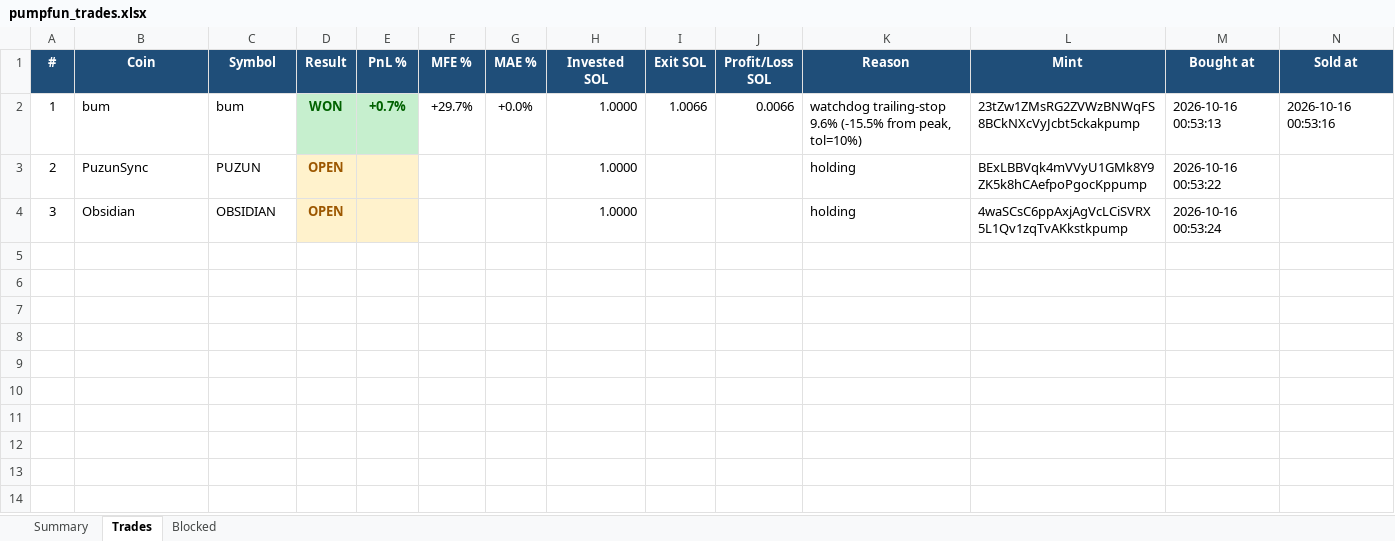
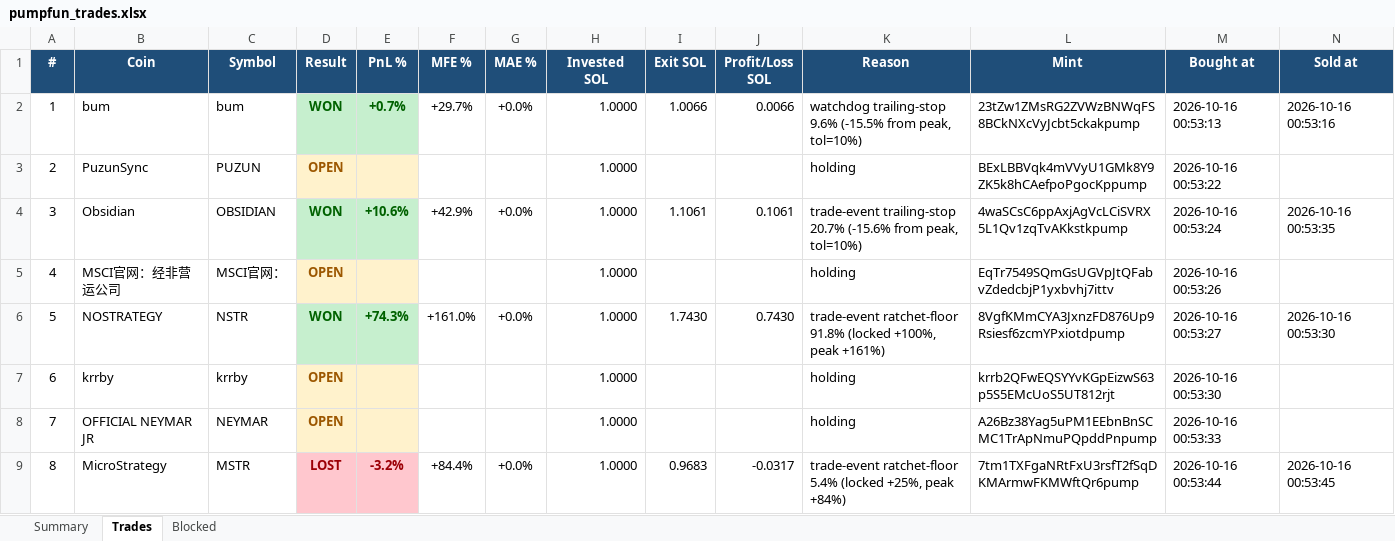
Before and after one commit to finanialfreedom/solana-trading-bot, an Excel workbook: reports/pumpfun_trades.xlsx, sheet Trades, drawn as a sheet; values as stored, in another font and other column widths than the file's, no borders; the diff names each change by its address in the sheet, - before the commit and + after, or states it on an @@ line.

```diff
--- a/reports/pumpfun_trades.xlsx (sheet Trades)
+++ b/reports/pumpfun_trades.xlsx (sheet Trades)
-D4 (Result): OPEN
+D4 (Result): WON
-D4:E4 fill: #FFF2CC
+D4:E4 fill: #C6EFCE
-D4 text colour: #9C5700
+D4 text colour: #006100
-E4 (PnL %): (empty)
+E4 (PnL %): +10.6%
-F4 (MFE %): (empty)
+F4 (MFE %): +42.9%
-G4 (MAE %): (empty)
+G4 (MAE %): +0.0%
-I4 (Exit SOL): (empty)
+I4 (Exit SOL): 1.1061
-J4 (Profit/Loss SOL): (empty)
+J4 (Profit/Loss SOL): 0.1061
-K4 (Reason): holding
+K4 (Reason): trade-event trailing-stop 20.7% (-15.6% from peak, tol=10%)
-N4 (Sold at): (empty)
+N4 (Sold at): 2026-10-16 00:53:35
+row 5: 4 | MSCI官网：经非营运公司 | MSCI官网： | OPEN |  |  |  | 1.0000 |  |  | holding | EqTr7549SQmGsUGVpJtQFabvZdedcbjP1yxbvhj7ittv | 2026-10-16 00:53:26
+row 6: 5 | NOSTRATEGY | NSTR | WON | +74.3% | +161.0% | +0.0% | 1.0000 | 1.7430 | 0.7430 | trade-event ratchet-floor 91.8% (locked +100%, peak +161%) | 8VgfKMmCYA3JxnzFD876Up9Rsiesf6zcmYPxiotdpump | 2026-10-16 00:53:27 | 2026-10-16 00:53:30
+row 7: 6 | krrby | krrby | OPEN |  |  |  | 1.0000 |  |  | holding | krrb2QFwEQSYYvKGpEizwS63p5S5EMcUoS5UT812rjt | 2026-10-16 00:53:30
+row 8: 7 | OFFICIAL NEYMAR JR | NEYMAR | OPEN |  |  |  | 1.0000 |  |  | holding | A26Bz38Yag5uPM1EEbnBnSCMC1TrApNmuPQpddPnpump | 2026-10-16 00:53:33
+row 9: 8 | MicroStrategy | MSTR | LOST | -3.2% | +84.4% | +0.0% | 1.0000 | 0.9683 | -0.0317 | trade-event ratchet-floor 5.4% (locked +25%, peak +84%) | 7tm1TXFgaNRtFxU3rsfT2fSqDKMArmwFKMWftQr6pump | 2026-10-16 00:53:44 | 2026-10-16 00:53:45
```
Also changed, not shown: sheet Summary, reports/pumpfun_trades_live.xlsx, 12 other files.
